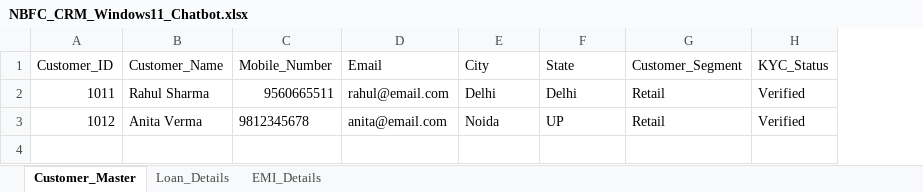
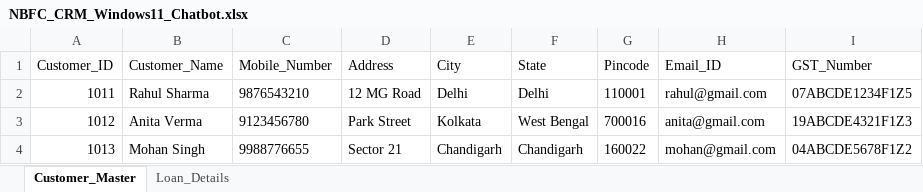
Before and after one commit to Achal1985/NBFC_CRM_V2, an Excel workbook: NBFC_CRM_Windows11_Chatbot.xlsx, sheet Customer_Master, drawn as a sheet; values as stored, in another font and other column widths than the file's, no borders; removed rows and columns are numbered as before the commit, all else as after; the diff names each change by its address in the sheet, - before the commit and + after, or states it on an @@ line.

```diff
--- a/NBFC_CRM_Windows11_Chatbot.xlsx (sheet Customer_Master)
+++ b/NBFC_CRM_Windows11_Chatbot.xlsx (sheet Customer_Master)
-sheet tab: EMI_Details
-column D (Email), rows 2-3: rahul@email.com | anita@email.com
+column D (Address), rows 2-3: 12 MG Road | Park Street
-column G (Customer_Segment), rows 2-3: Retail | Retail
-column H (KYC_Status), rows 2-3: Verified | Verified
+column G (Pincode), rows 2-3: 110001 | 700016
+column H (Email_ID), rows 2-3: rahul@gmail.com | anita@gmail.com
+column I (GST_Number), rows 2-3: 07ABCDE1234F1Z5 | 19ABCDE4321F1Z3
-C2 (Mobile_Number): 9560665511
+C2 (Mobile_Number): 9876543210
-C3 (Mobile_Number): 9812345678
+C3 (Mobile_Number): 9123456780
-E3 (City): Noida
+E3 (City): Kolkata
-F3 (State): UP
+F3 (State): West Bengal
+row 4: 1013 | Mohan Singh | 9988776655 | Sector 21 | Chandigarh | Chandigarh | 160022 | mohan@gmail.com | 04ABCDE5678F1Z2
```
Also changed, not shown: sheet Loan_Details.
